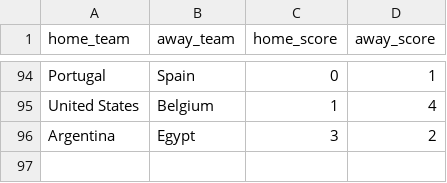
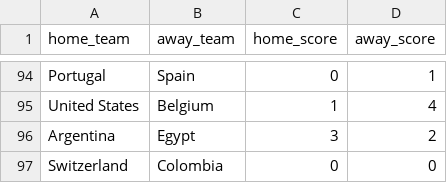
Before and after one commit to jamoji-ai/world-cup-predictor-pro, a CSV file: data/raw/live_results.csv, drawn as a sheet; only a part is shown, gaps mark what is left out; the diff names each change by its address in the sheet, - before the commit and + after, or states it on an @@ line.

```diff
--- a/data/raw/live_results.csv
+++ b/data/raw/live_results.csv
+row 97: Switzerland | Colombia | 0 | 0
```
Also changed, not shown: data/processed/teams_master.csv, data/processed/wpi_scores.csv, 3 other files.
